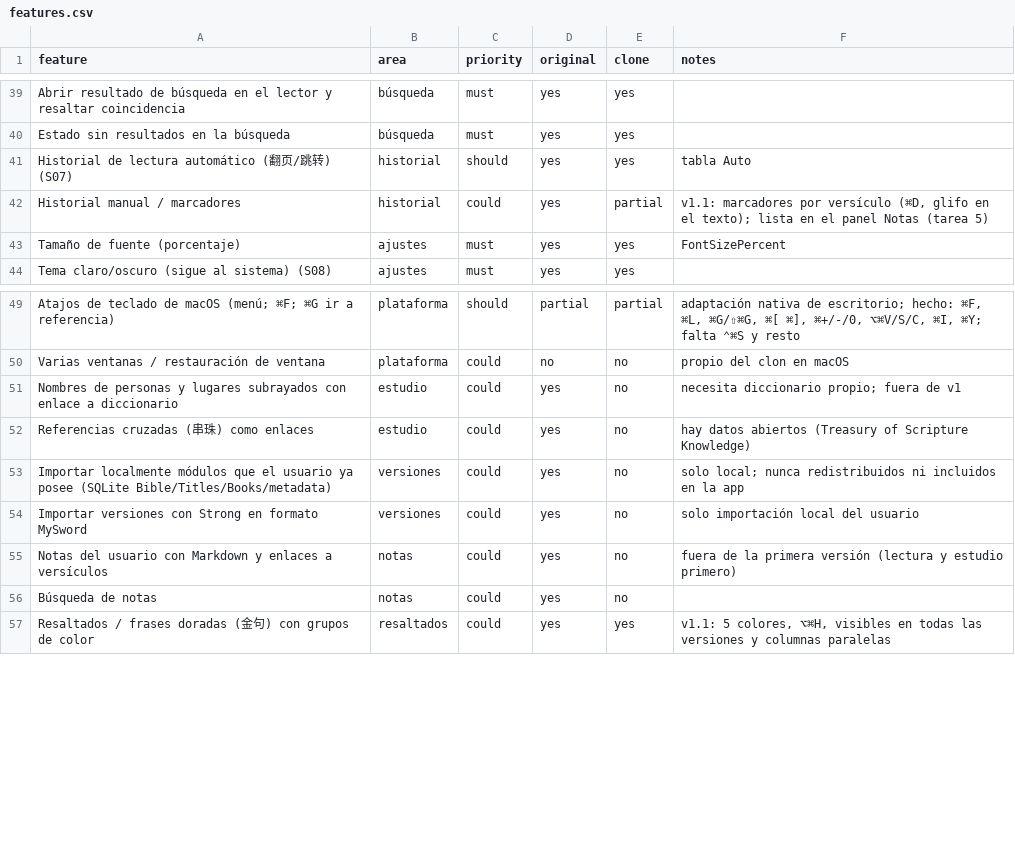
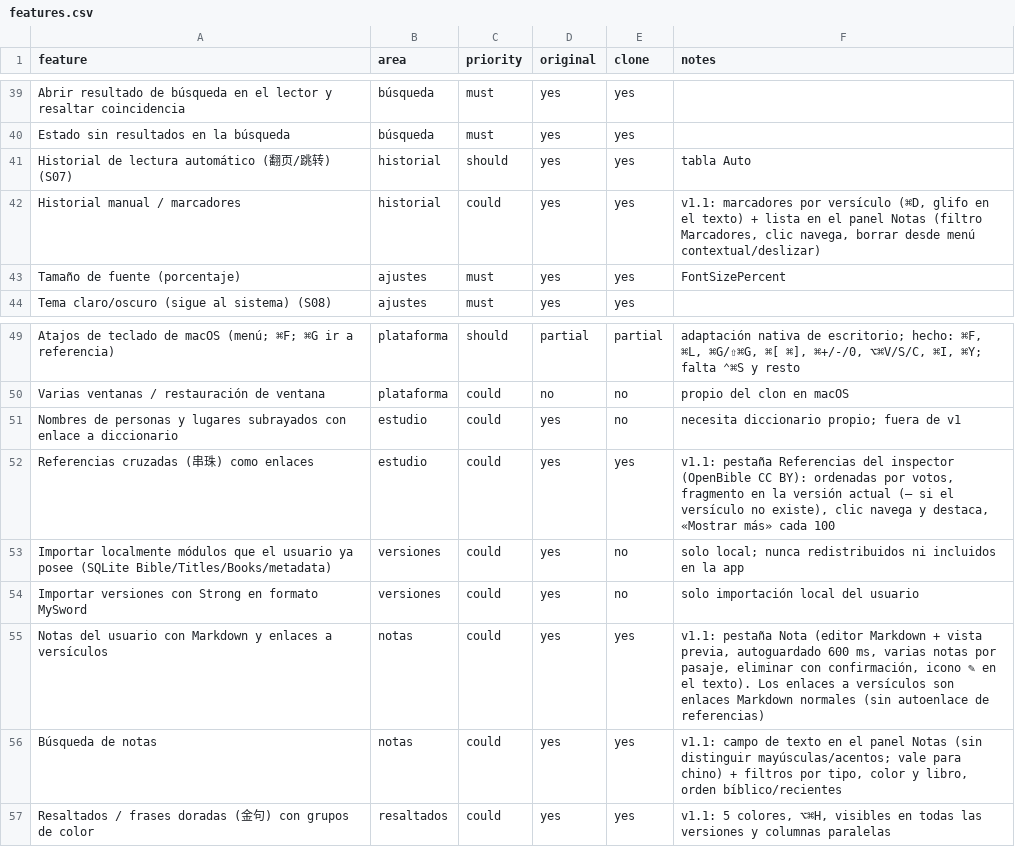
Before and after one commit to YAGOHEHE/bible-app, a CSV file: replica/features.csv, drawn as a sheet; only a part is shown, gaps mark what is left out.

```diff
--- a/replica/features.csv
+++ b/replica/features.csv
@@ -41,3 +41,3 @@ Estado sin resultados en la búsqueda,búsqueda,must,yes,yes,
 Historial de lectura automático (翻页/跳转) (S07),historial,should,yes,yes,tabla Auto
-Historial manual / marcadores,historial,could,yes,partial,"v1.1: marcadores por versículo (⌘D, glifo en el texto); lista en el panel Notas (tarea 5)"
+Historial manual / marcadores,historial,could,yes,yes,"v1.1: marcadores por versículo (⌘D, glifo en el texto) + lista en el panel Notas (filtro Marcadores, clic navega, borrar desde menú contextual/deslizar)"
 Tamaño de fuente (porcentaje),ajustes,must,yes,yes,FontSizePercent
@@ -51,7 +51,7 @@ Varias ventanas / restauración de ventana,plataforma,could,no,no,propio del clo
 Nombres de personas y lugares subrayados con enlace a diccionario,estudio,could,yes,no,necesita diccionario propio; fuera de v1
-Referencias cruzadas (串珠) como enlaces,estudio,could,yes,no,hay datos abiertos (Treasury of Scripture Knowledge)
+Referencias cruzadas (串珠) como enlaces,estudio,could,yes,yes,"v1.1: pestaña Referencias del inspector (OpenBible CC BY): ordenadas por votos, fragmento en la versión actual (— si el versículo no existe), clic navega y destaca, «Mostrar más» cada 100"
 Importar localmente módulos que el usuario ya posee (SQLite Bible/Titles/Books/metadata),versiones,could,yes,no,solo local; nunca redistribuidos ni incluidos en la app
 Importar versiones con Strong en formato MySword,versiones,could,yes,no,solo importación local del usuario
-Notas del usuario con Markdown y enlaces a versículos,notas,could,yes,no,fuera de la primera versión (lectura y estudio primero)
-Búsqueda de notas,notas,could,yes,no,
+Notas del usuario con Markdown y enlaces a versículos,notas,could,yes,yes,"v1.1: pestaña Nota (editor Markdown + vista previa, autoguardado 600 ms, varias notas por pasaje, eliminar con confirmación, icono ✎ en el texto). Los enlaces a versículos son enlaces Markdown normales (sin autoenlace de referencias)"
+Búsqueda de notas,notas,could,yes,yes,"v1.1: campo de texto en el panel Notas (sin distinguir mayúsculas/acentos; vale para chino) + filtros por tipo, color y libro, orden bíblico/recientes"
 Resaltados / frases doradas (金句) con grupos de color,resaltados,could,yes,yes,"v1.1: 5 colores, ⌥⌘H, visibles en todas las versiones y columnas paralelas"
```
Also changed, not shown: 21 other files.
